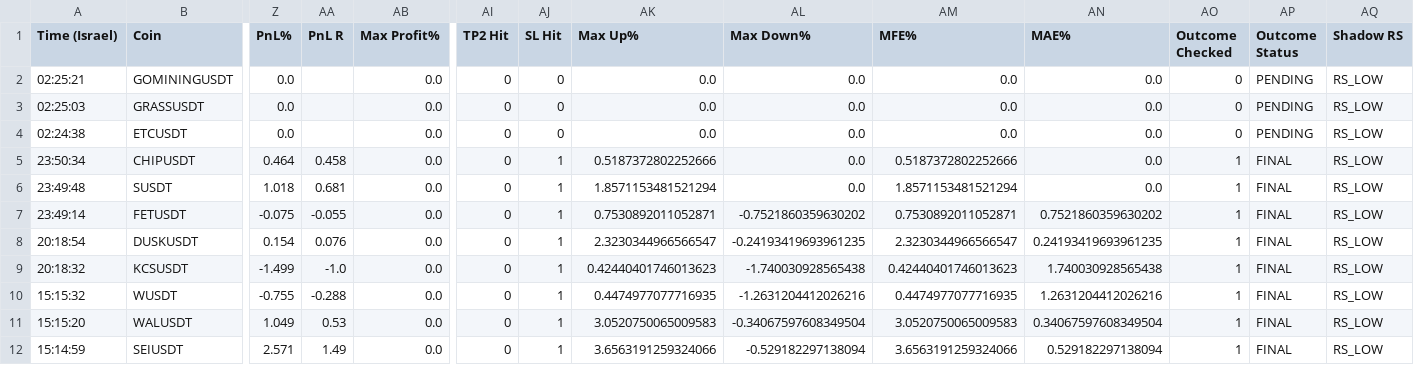
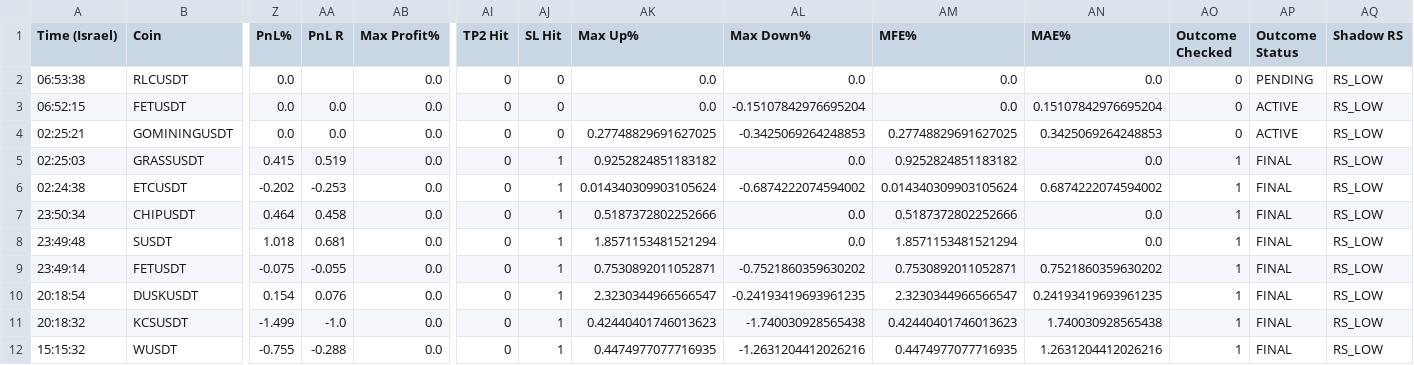
Before and after one commit to rank1984/crypto-bot, a CSV file: shadow_results.csv, drawn as a sheet; only a part is shown, gaps mark what is left out; the shorter side is filled out with more unchanged rows; addresses are those after the commit; rows hold the shown columns only; the diff names each change by its address in the sheet, - before the commit and + after, or states it on an @@ line.

```diff
--- a/shadow_results.csv
+++ b/shadow_results.csv
+row 2: 06:53:38 | RLCUSDT | 0.0 |  | 0.0 | 0 | 0 | 0.0 | 0.0 | 0.0 | 0.0 | 0 | PENDING | RS_LOW
+row 3: 06:52:15 | FETUSDT | 0.0 | 0.0 | 0.0 | 0 | 0 | 0.0 | -0.15107842976695204 | 0.0 | 0.15107842976695204 | 0 | ACTIVE | RS_LOW
-AA4 (PnL R): (empty)
+AA4 (PnL R): 0.0
-AK4 (Max Up%): 0.0
+AK4 (Max Up%): 0.27748829691627025
-AL4 (Max Down%): 0.0
+AL4 (Max Down%): -0.3425069264248853
-AM4 (MFE%): 0.0
+AM4 (MFE%): 0.27748829691627025
-AN4 (MAE%): 0.0
+AN4 (MAE%): 0.3425069264248853
-AP4 (Outcome Status): PENDING
+AP4 (Outcome Status): ACTIVE
-Z5 (PnL%): 0.0
+Z5 (PnL%): 0.415
-AA5 (PnL R): (empty)
+AA5 (PnL R): 0.519
-AJ5:AJ6 (SL Hit): 0
+AJ5:AJ6 (SL Hit): 1
-AK5 (Max Up%): 0.0
+AK5 (Max Up%): 0.9252824851183182
-AM5 (MFE%): 0.0
+AM5 (MFE%): 0.9252824851183182
-AO5:AO6 (Outcome Checked): 0
+AO5:AO6 (Outcome Checked): 1
-AP5:AP6 (Outcome Status): PENDING
+AP5:AP6 (Outcome Status): FINAL
-Z6 (PnL%): 0.0
+Z6 (PnL%): -0.202
-AA6 (PnL R): (empty)
+AA6 (PnL R): -0.253
-AK6 (Max Up%): 0.0
+AK6 (Max Up%): 0.014340309903105624
-AL6 (Max Down%): 0.0
+AL6 (Max Down%): -0.6874222074594002
-AM6 (MFE%): 0.0
+AM6 (MFE%): 0.014340309903105624
-AN6 (MAE%): 0.0
+AN6 (MAE%): 0.6874222074594002
```
Also changed, not shown: data/learning_dataset.csv, 1 other file.
